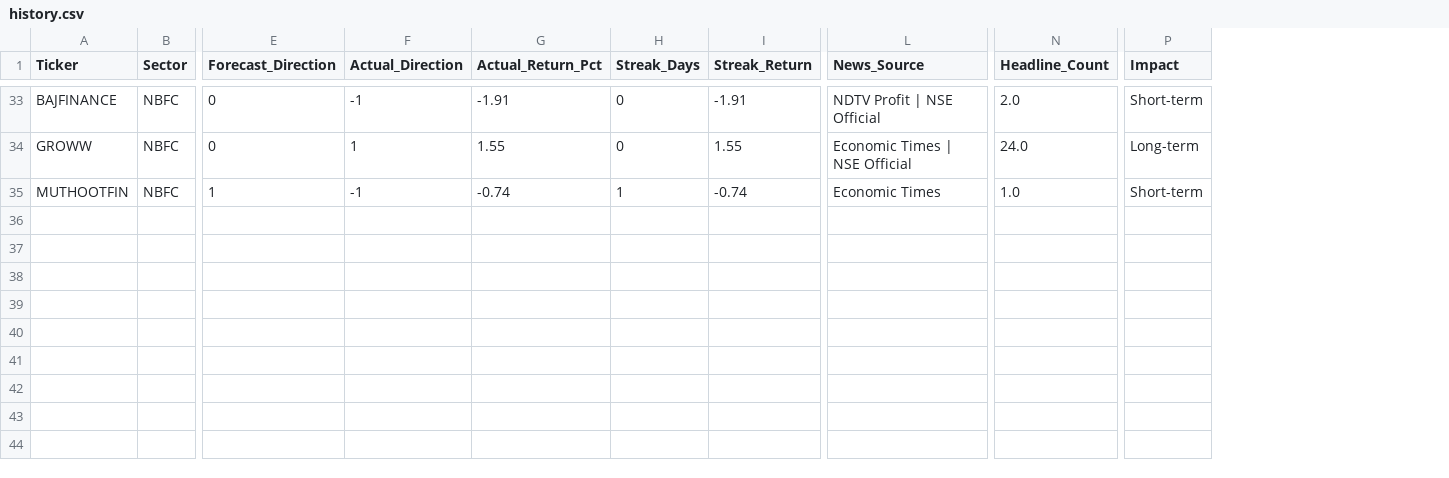
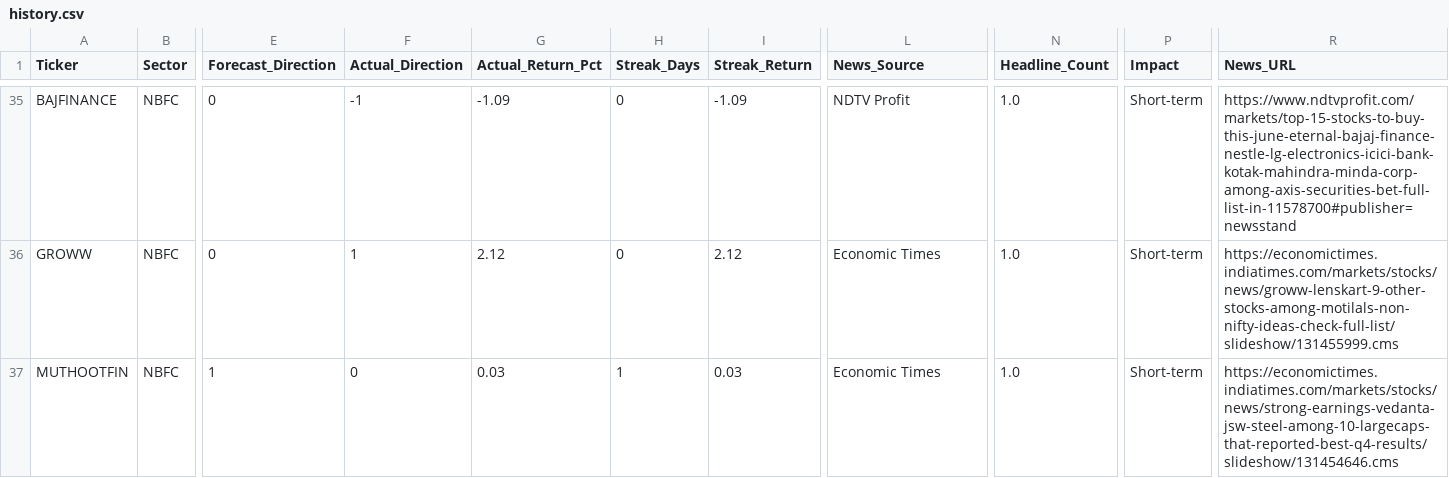
Before and after one commit to rupak-sarkar/xchart-app, a CSV file: history.csv, drawn as a sheet; only a part is shown, gaps mark what is left out; addresses are those after the commit; the diff covers the shown part only; the diff names each change by its address in the sheet, - before the commit and + after, or states it on an @@ line.

```diff
--- a/history.csv
+++ b/history.csv
+column R (News_URL), rows 35-37: https://www.ndtvprofit.com/markets/top-15-stocks-to-buy-this-june-eternal-bajaj-finance-nestle-lg-electronics-icici-bank-kotak-mahindra-minda-corp-among-axis-securities-bet-full-list-in-11578700#publisher=newsstand | https://economictimes.indiatimes.com/markets/stocks/news/groww-lenskart-9-other-stocks-among-motilals-non-nifty-ideas-check-full-list/slideshow/131455999.cms | https://economictimes.indiatimes.com/markets/stocks/news/strong-earnings-vedanta-jsw-steel-among-10-largecaps-that-reported-best-q4-results/slideshow/131454646.cms
-G35 (Actual_Return_Pct): -1.91
+G35 (Actual_Return_Pct): -1.09
-I35 (Streak_Return): -1.91
+I35 (Streak_Return): -1.09
-L35 (News_Source): NDTV Profit | NSE Official
+L35 (News_Source): NDTV Profit
-N35 (Headline_Count): 2.0
+N35 (Headline_Count): 1.0
-G36 (Actual_Return_Pct): 1.55
+G36 (Actual_Return_Pct): 2.12
-I36 (Streak_Return): 1.55
+I36 (Streak_Return): 2.12
-L36 (News_Source): Economic Times | NSE Official
+L36 (News_Source): Economic Times
-N36 (Headline_Count): 24.0
+N36 (Headline_Count): 1.0
-P36 (Impact): Long-term
+P36 (Impact): Short-term
-F37 (Actual_Direction): -1
+F37 (Actual_Direction): 0
-G37 (Actual_Return_Pct): -0.74
+G37 (Actual_Return_Pct): 0.03
-I37 (Streak_Return): -0.74
+I37 (Streak_Return): 0.03
```
Also changed, not shown: 3 added rows, 1 removed row and 56 edited cells elsewhere in this file, 1 other file.
